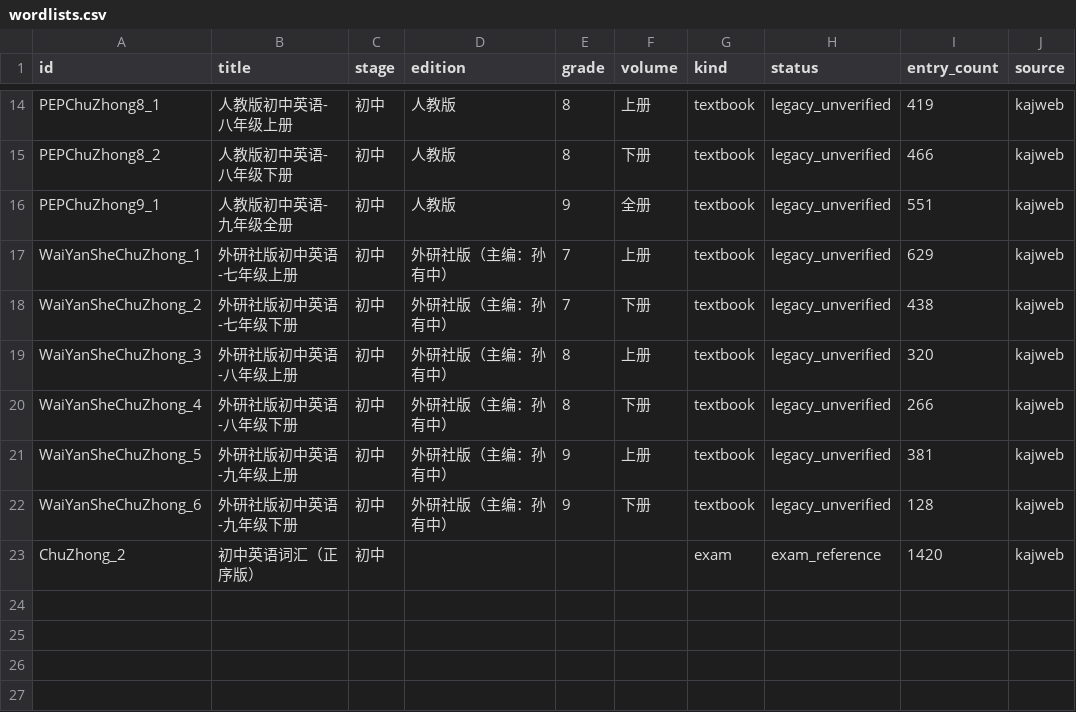
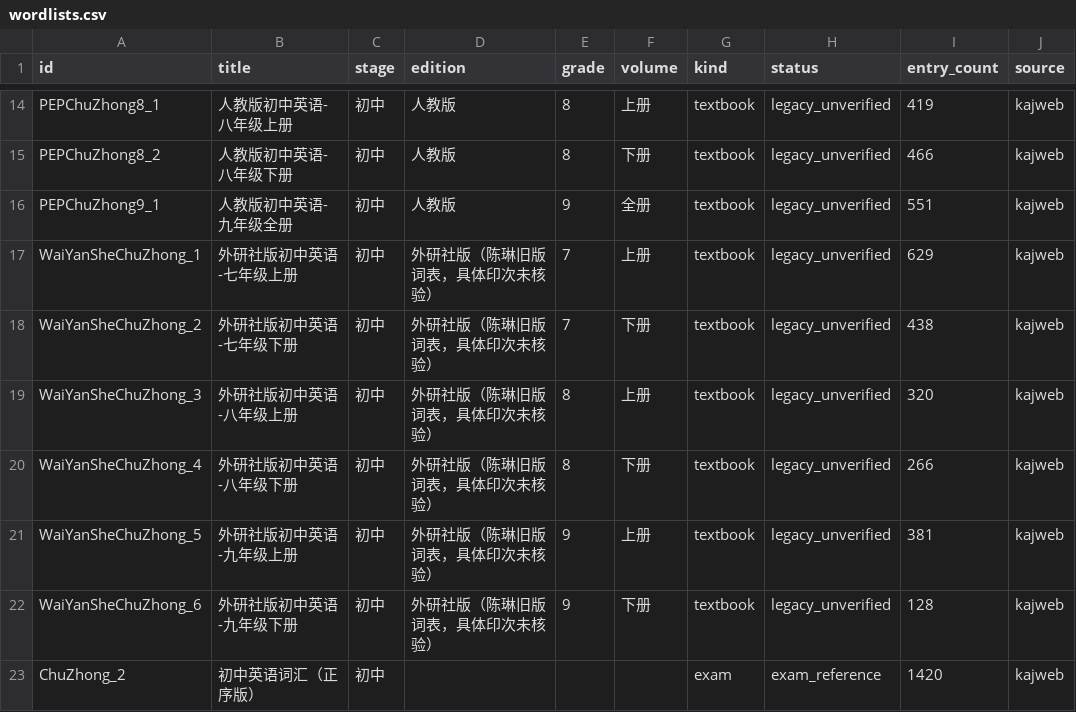
Before and after one commit to coffeeeeffoc/english-words-assets, a CSV file: 完整素材/reports/wordlists.csv, drawn as a sheet; only a part is shown, gaps mark what is left out; the diff names each change by its address in the sheet, - before the commit and + after, or states it on an @@ line.

```diff
--- a/完整素材/reports/wordlists.csv
+++ b/完整素材/reports/wordlists.csv
-D17:D22 (edition): 外研社版（主编：孙有中）
+D17:D22 (edition): 外研社版（陈琳旧版词表，具体印次未核验）
```
Also changed, not shown: 完整素材/reports/coverage-by-edition.csv, 完整素材/reports/pdf-action-plan.csv, 11 other files.
